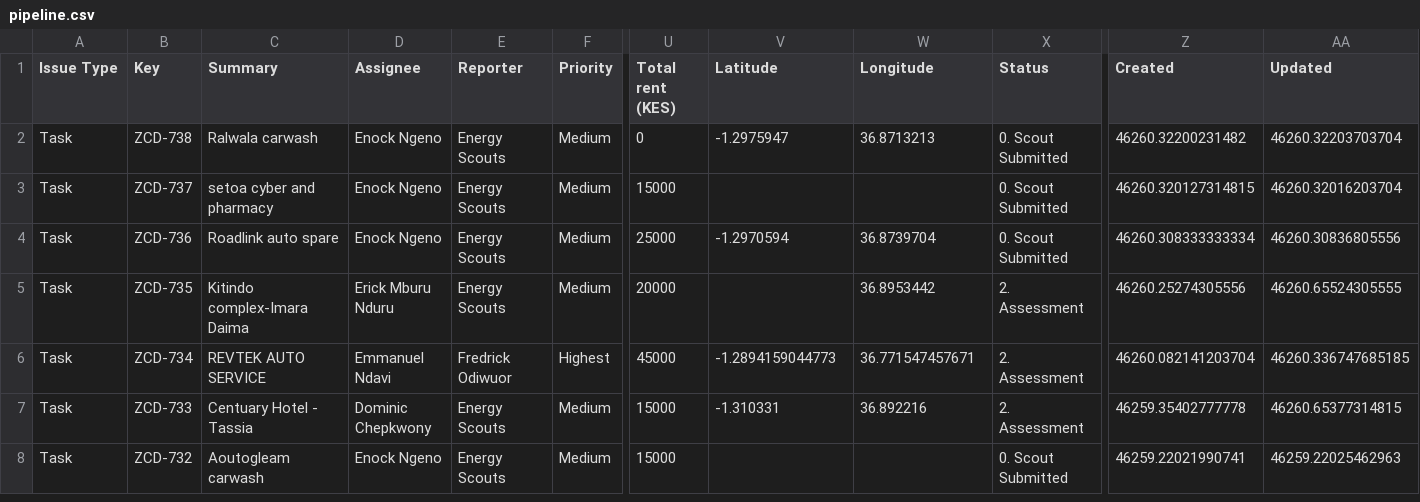
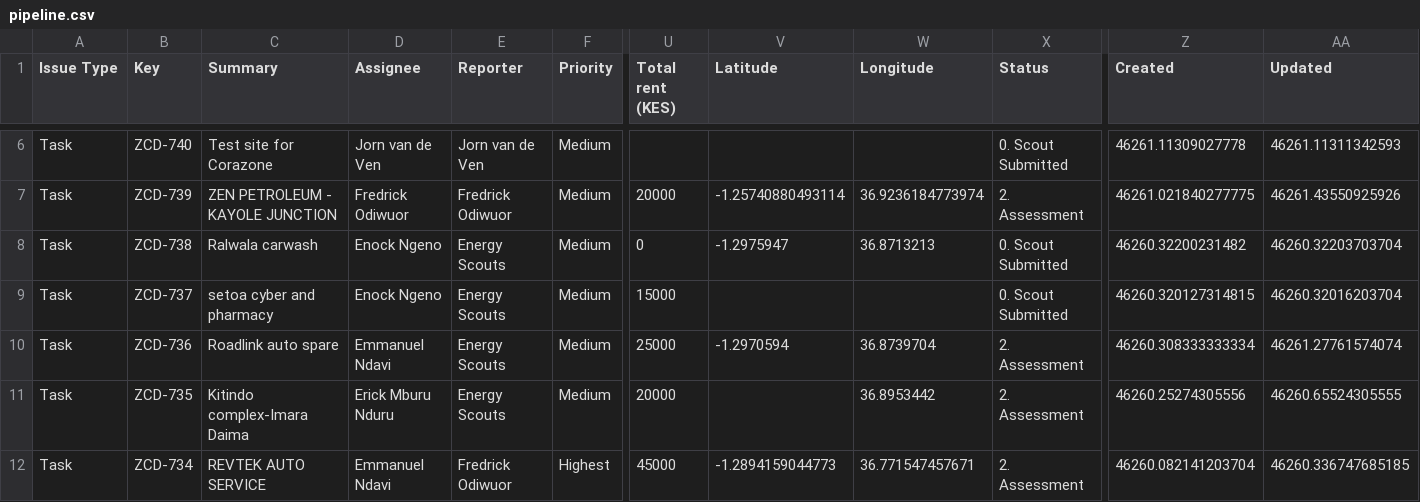
Before and after one commit to keithkinuthiakamauzeno/Network-Overview-Dashboard, a CSV file: data/pipeline.csv, drawn as a sheet; only a part is shown, gaps mark what is left out; the shorter side is filled out with more unchanged rows; addresses are those after the commit; rows hold the shown columns only; the diff covers the shown part only; the diff names each change by its address in the sheet, - before the commit and + after, or states it on an @@ line.

```diff
--- a/data/pipeline.csv
+++ b/data/pipeline.csv
+row 6: Task | ZCD-740 | Test site for Corazone | Jorn van de Ven | Jorn van de Ven | Medium |  |  |  | 0. Scout Submitted | 46261.11309027778 | 46261.11311342593
+row 7: Task | ZCD-739 | ZEN PETROLEUM - KAYOLE JUNCTION | Fredrick Odiwuor | Fredrick Odiwuor | Medium | 20000 | -1.25740880493114 | 36.9236184773974 | 2. Assessment | 46261.021840277775 | 46261.43550925926
-D10 (Assignee): Enock Ngeno
+D10 (Assignee): Emmanuel Ndavi
-X10 (Status): 0. Scout Submitted
+X10 (Status): 2. Assessment
-AA10 (Updated): 46260.30836805556
+AA10 (Updated): 46261.27761574074
```
Also changed, not shown: 4 added rows and 14 edited cells elsewhere in this file.
